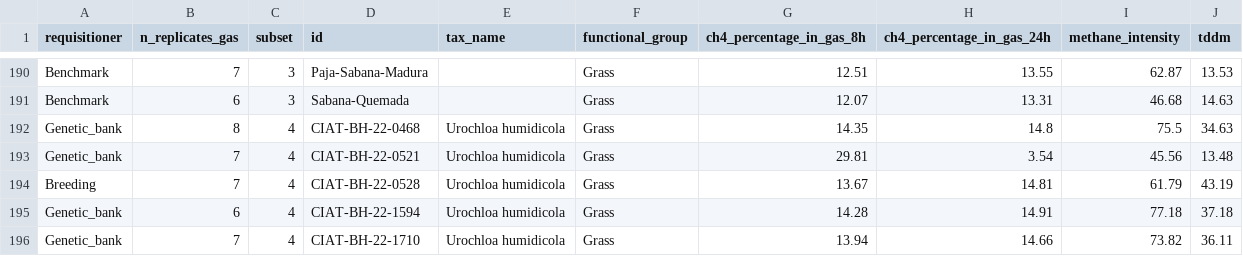
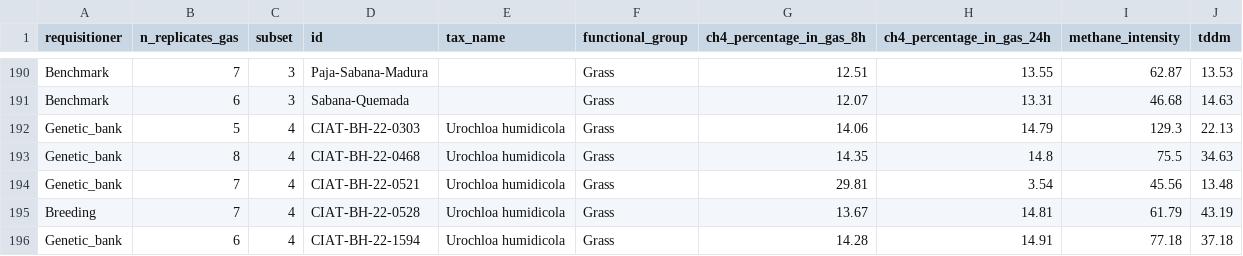
Before and after one commit to maurope/lmf, a CSV file: output/2026_05_22_data_delivery/08_dashboard_june_2026/grass.csv, drawn as a sheet; only a part is shown, gaps mark what is left out; the shorter side is filled out with more unchanged rows.

```diff
--- a/output/2026_05_22_data_delivery/08_dashboard_june_2026/grass.csv
+++ b/output/2026_05_22_data_delivery/08_dashboard_june_2026/grass.csv
@@ -191,2 +191,3 @@ Benchmark,7,3,Paja-Sabana-Madura,,Grass,12.51,13.55,62.87,13.53
 Benchmark,6,3,Sabana-Quemada,,Grass,12.07,13.31,46.68,14.63
+Genetic_bank,5,4,CIAT-BH-22-0303,Urochloa humidicola,Grass,14.06,14.79,129.3,22.13
 Genetic_bank,8,4,CIAT-BH-22-0468,Urochloa humidicola,Grass,14.35,14.8,75.5,34.63
```
Also changed, not shown: output/2026_05_22_data_delivery/08_dashboard_june_2026/gas.csv, output/2026_05_22_data_delivery/08_dashboard_june_2026/grass_sorted.csv, 9 other files.
